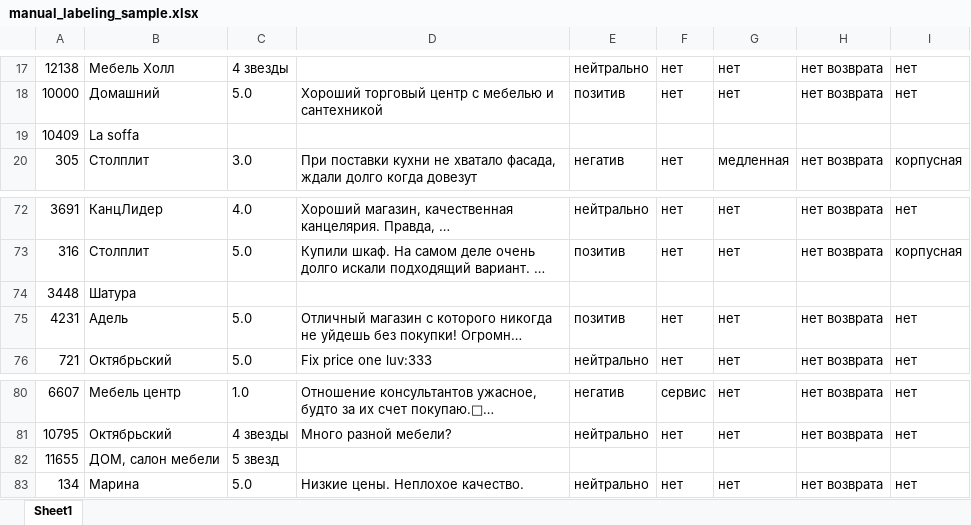
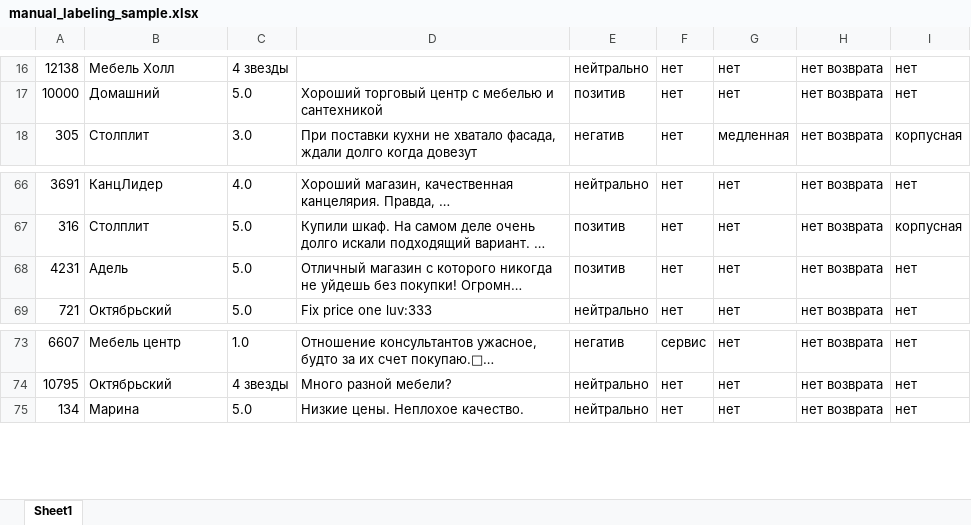
Before and after one commit to boxes360/furniture_review_analysis, an Excel workbook: data/raw/manual_labeling_sample.xlsx, sheet Sheet1, drawn as a sheet; only a part is shown, gaps mark what is left out; long unchanged cells end in …; values as stored, in another font and other column widths than the file's, no borders; removed rows and columns are numbered as before the commit, all else as after; the diff covers the shown part only; the diff names each change by its address in the sheet, - before the commit and + after, or states it on an @@ line.

```diff
--- a/data/raw/manual_labeling_sample.xlsx (sheet Sheet1)
+++ b/data/raw/manual_labeling_sample.xlsx (sheet Sheet1)
-row 19: 10409 | La soffa
-row 74: 3448 | Шатура
-row 82: 11655 | ДОМ, салон мебели | 5 звезд
```
Also changed, not shown: 7 added rows and 5 removed rows elsewhere in this sheet, data/raw/gpt_labeled_sample.xlsx, 4 other files.
